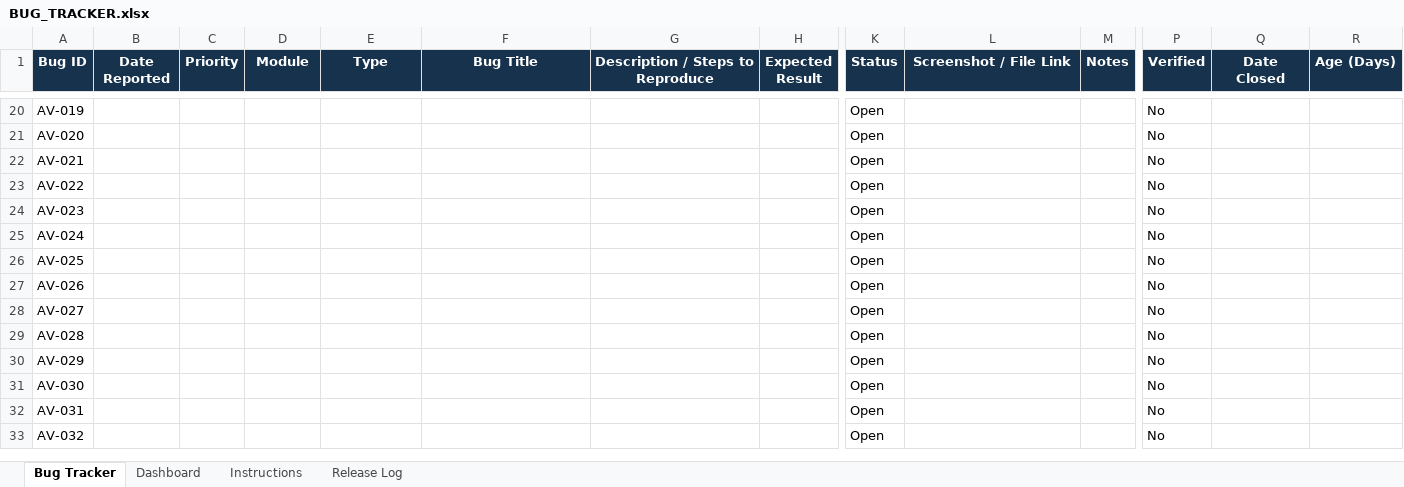
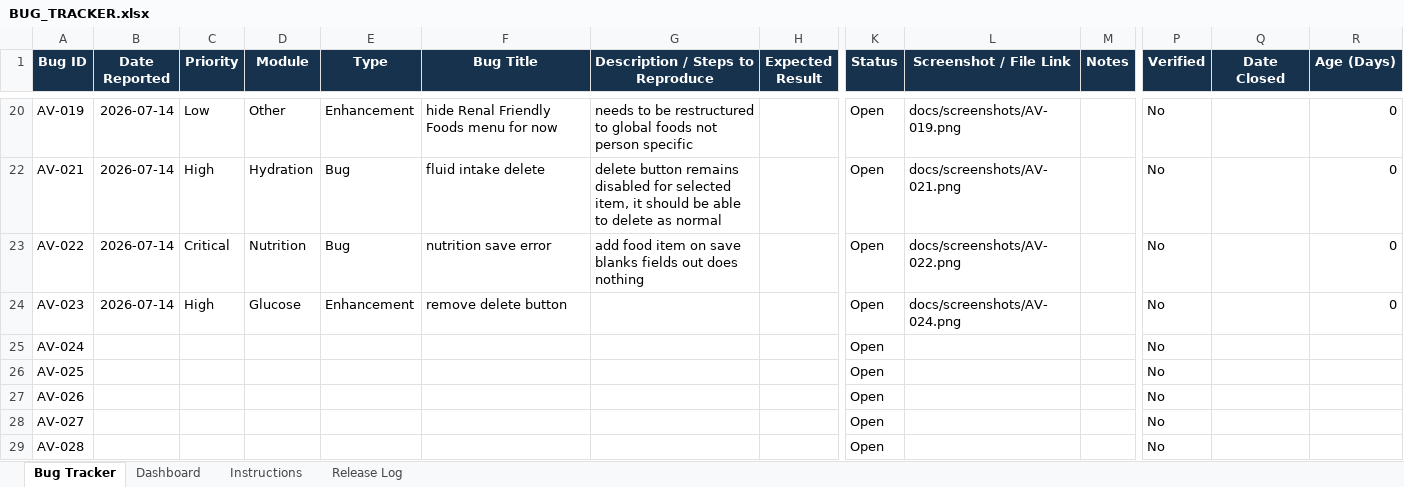
Before and after one commit to khins/DailyVitals, an Excel workbook: docs/BUG_TRACKER.xlsx, sheet Bug Tracker, drawn as a sheet; only a part is shown, gaps mark what is left out; the shorter side is filled out with more unchanged rows; values as stored, in another font and other column widths than the file's, no borders; conditional formats and table styles not drawn; rows hold the shown columns only; the diff covers the shown part only; the diff names each change by its address in the sheet, - before the commit and + after, or states it on an @@ line.

Commit message:
update bug tracker and screenshots

```diff
--- a/docs/BUG_TRACKER.xlsx (sheet Bug Tracker)
+++ b/docs/BUG_TRACKER.xlsx (sheet Bug Tracker)
-B20 (Date Reported): (empty)
+B20 (Date Reported): 2026-07-14
-C20 (Priority): (empty)
+C20 (Priority): Low
-D20 (Module): (empty)
+D20 (Module): Other
-E20 (Type): (empty)
+E20 (Type): Enhancement
-F20 (Bug Title): (empty)
+F20 (Bug Title): hide Renal Friendly Foods menu for now
-G20 (Description / Steps to Reproduce): (empty)
+G20 (Description / Steps to Reproduce): needs to be restructured to global foods not person specific
-L20 (Screenshot / File Link): (empty)
+L20 (Screenshot / File Link): docs/screenshots/AV-019.png
-R20 (Age (Days)): (empty)
+R20 (Age (Days)): 0
-row 21: AV-020 |  |  |  |  |  |  |  | Open |  |  | No
-B22:B24 (Date Reported): (empty)
+B22:B24 (Date Reported): 2026-07-14
-C22 (Priority): (empty)
+C22 (Priority): High
-D22 (Module): (empty)
+D22 (Module): Hydration
-E22:E23 (Type): (empty)
+E22:E23 (Type): Bug
-F22 (Bug Title): (empty)
+F22 (Bug Title): fluid intake delete
-G22 (Description / Steps to Reproduce): (empty)
+G22 (Description / Steps to Reproduce): delete button remains disabled for selected item, it should be able to delete as normal
-L22 (Screenshot / File Link): (empty)
+L22 (Screenshot / File Link): docs/screenshots/AV-021.png
-R22:R24 (Age (Days)): (empty)
+R22:R24 (Age (Days)): 0
-C23 (Priority): (empty)
+C23 (Priority): Critical
-D23 (Module): (empty)
+D23 (Module): Nutrition
-F23 (Bug Title): (empty)
+F23 (Bug Title): nutrition save error
-G23 (Description / Steps to Reproduce): (empty)
+G23 (Description / Steps to Reproduce): add food item on save blanks fields out does nothing
-L23 (Screenshot / File Link): (empty)
+L23 (Screenshot / File Link): docs/screenshots/AV-022.png
-C24 (Priority): (empty)
+C24 (Priority): High
-D24 (Module): (empty)
+D24 (Module): Glucose
-E24 (Type): (empty)
+E24 (Type): Enhancement
-F24 (Bug Title): (empty)
+F24 (Bug Title): remove delete button
-L24 (Screenshot / File Link): (empty)
+L24 (Screenshot / File Link): docs/screenshots/AV-024.png
```
Also changed, not shown: 6 removed rows and 15 edited cells elsewhere in this sheet, sheet Dashboard, hidden cells, 7 other files.
